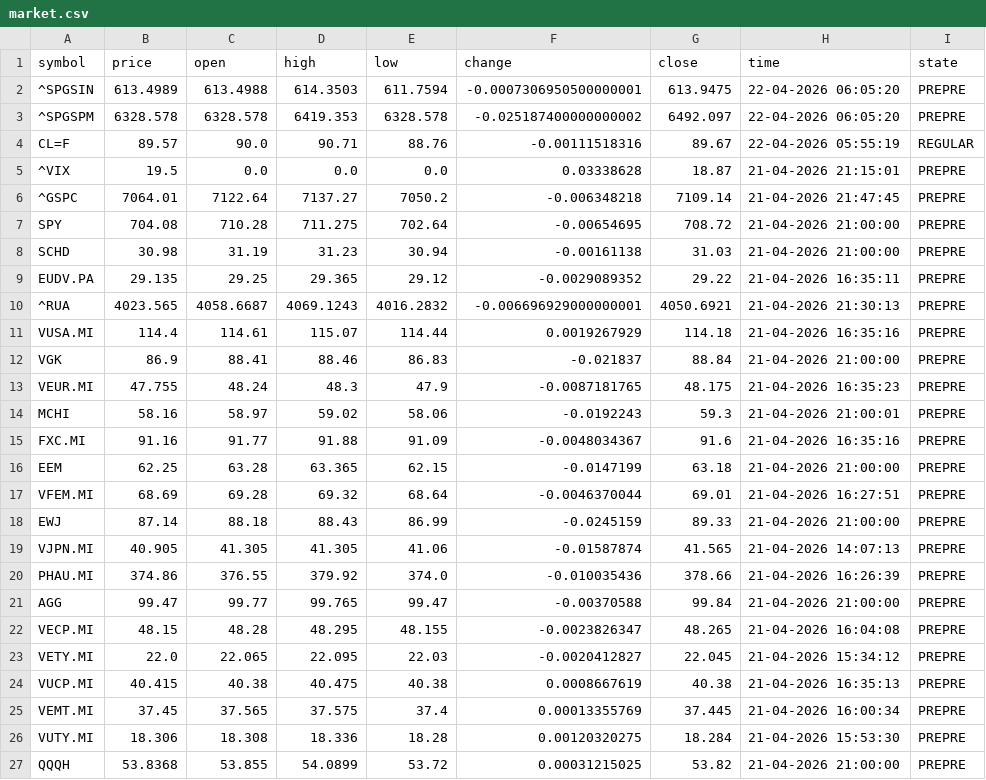
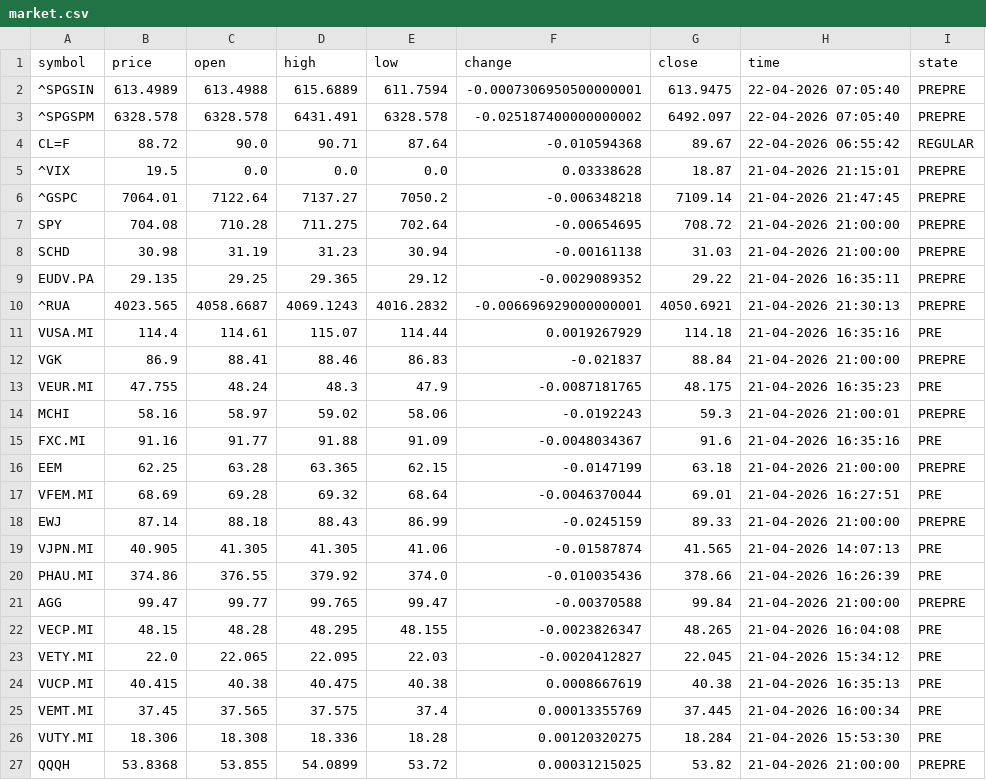
Before and after one commit to diogo-va/csv_test, a CSV file: market.csv, drawn as a sheet.

Commit message:
Auto update CSV data

```diff
--- a/market.csv
+++ b/market.csv
@@ -1,5 +1,5 @@
 symbol	price	open	high	low	change	close	time	state
-^SPGSIN	613.4989	613.4988	614.3503	611.7594	-0.0007306950500000001	613.9475	22-04-2026 06:05:20	PREPRE
-^SPGSPM	6328.578	6328.578	6419.353	6328.578	-0.025187400000000002	6492.097	22-04-2026 06:05:20	PREPRE
-CL=F	89.57	90.0	90.71	88.76	-0.00111518316	89.67	22-04-2026 05:55:19	REGULAR
+^SPGSIN	613.4989	613.4988	615.6889	611.7594	-0.0007306950500000001	613.9475	22-04-2026 07:05:40	PREPRE
+^SPGSPM	6328.578	6328.578	6431.491	6328.578	-0.025187400000000002	6492.097	22-04-2026 07:05:40	PREPRE
+CL=F	88.72	90.0	90.71	87.64	-0.010594368	89.67	22-04-2026 06:55:42	REGULAR
 ^VIX	19.5	0.0	0.0	0.0	0.03338628	18.87	21-04-2026 21:15:01	PREPRE
@@ -10,18 +10,18 @@ EUDV.PA	29.135	29.25	29.365	29.12	-0.0029089352	29.22	21-04-2026 16:35:11	PREPRE
 ^RUA	4023.565	4058.6687	4069.1243	4016.2832	-0.006696929000000001	4050.6921	21-04-2026 21:30:13	PREPRE
-VUSA.MI	114.4	114.61	115.07	114.44	0.0019267929	114.18	21-04-2026 16:35:16	PREPRE
+VUSA.MI	114.4	114.61	115.07	114.44	0.0019267929	114.18	21-04-2026 16:35:16	PRE
 VGK	86.9	88.41	88.46	86.83	-0.021837	88.84	21-04-2026 21:00:00	PREPRE
-VEUR.MI	47.755	48.24	48.3	47.9	-0.0087181765	48.175	21-04-2026 16:35:23	PREPRE
+VEUR.MI	47.755	48.24	48.3	47.9	-0.0087181765	48.175	21-04-2026 16:35:23	PRE
 MCHI	58.16	58.97	59.02	58.06	-0.0192243	59.3	21-04-2026 21:00:01	PREPRE
-FXC.MI	91.16	91.77	91.88	91.09	-0.0048034367	91.6	21-04-2026 16:35:16	PREPRE
+FXC.MI	91.16	91.77	91.88	91.09	-0.0048034367	91.6	21-04-2026 16:35:16	PRE
 EEM	62.25	63.28	63.365	62.15	-0.0147199	63.18	21-04-2026 21:00:00	PREPRE
-VFEM.MI	68.69	69.28	69.32	68.64	-0.0046370044	69.01	21-04-2026 16:27:51	PREPRE
+VFEM.MI	68.69	69.28	69.32	68.64	-0.0046370044	69.01	21-04-2026 16:27:51	PRE
 EWJ	87.14	88.18	88.43	86.99	-0.0245159	89.33	21-04-2026 21:00:00	PREPRE
-VJPN.MI	40.905	41.305	41.305	41.06	-0.01587874	41.565	21-04-2026 14:07:13	PREPRE
-PHAU.MI	374.86	376.55	379.92	374.0	-0.010035436	378.66	21-04-2026 16:26:39	PREPRE
+VJPN.MI	40.905	41.305	41.305	41.06	-0.01587874	41.565	21-04-2026 14:07:13	PRE
+PHAU.MI	374.86	376.55	379.92	374.0	-0.010035436	378.66	21-04-2026 16:26:39	PRE
 AGG	99.47	99.77	99.765	99.47	-0.00370588	99.84	21-04-2026 21:00:00	PREPRE
-VECP.MI	48.15	48.28	48.295	48.155	-0.0023826347	48.265	21-04-2026 16:04:08	PREPRE
-VETY.MI	22.0	22.065	22.095	22.03	-0.0020412827	22.045	21-04-2026 15:34:12	PREPRE
-VUCP.MI	40.415	40.38	40.475	40.38	0.0008667619	40.38	21-04-2026 16:35:13	PREPRE
-VEMT.MI	37.45	37.565	37.575	37.4	0.00013355769	37.445	21-04-2026 16:00:34	PREPRE
-VUTY.MI	18.306	18.308	18.336	18.28	0.00120320275	18.284	21-04-2026 15:53:30	PREPRE
+VECP.MI	48.15	48.28	48.295	48.155	-0.0023826347	48.265	21-04-2026 16:04:08	PRE
+VETY.MI	22.0	22.065	22.095	22.03	-0.0020412827	22.045	21-04-2026 15:34:12	PRE
+VUCP.MI	40.415	40.38	40.475	40.38	0.0008667619	40.38	21-04-2026 16:35:13	PRE
+VEMT.MI	37.45	37.565	37.575	37.4	0.00013355769	37.445	21-04-2026 16:00:34	PRE
+VUTY.MI	18.306	18.308	18.336	18.28	0.00120320275	18.284	21-04-2026 15:53:30	PRE
 QQQH	53.8368	53.855	54.0899	53.72	0.00031215025	53.82	21-04-2026 21:00:00	PREPRE
```
Also changed, not shown: fx.csv, gold.csv.
